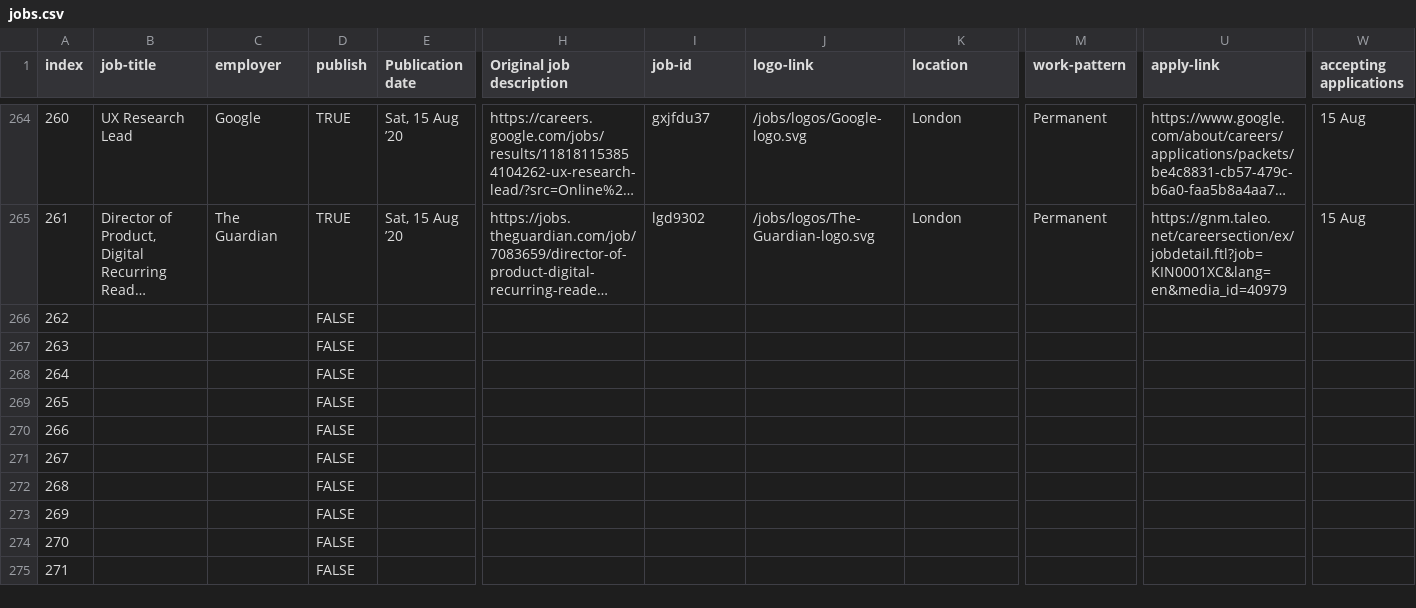
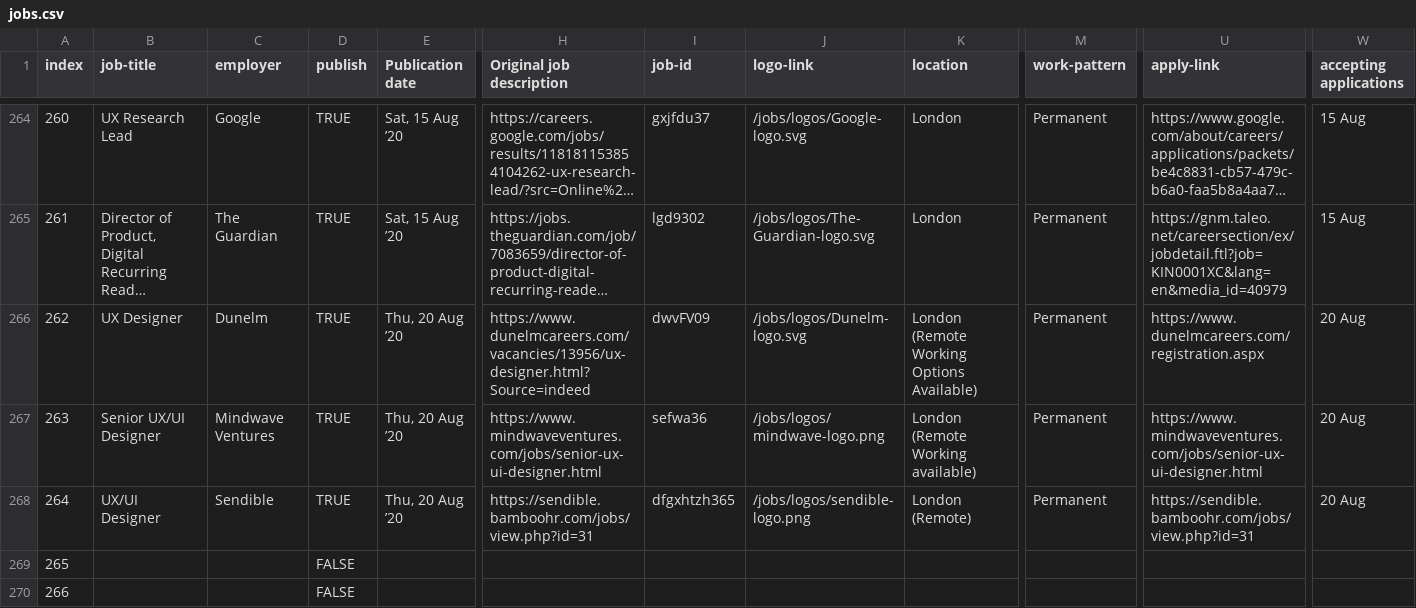
Before and after one commit to dannyhope/uxbrighton, a CSV file: _data/jobs.csv, drawn as a sheet; only a part is shown, gaps mark what is left out; the shorter side is filled out with more unchanged rows; long unchanged cells end in …; the diff covers the shown part only; the diff names each change by its address in the sheet, - before the commit and + after, or states it on an @@ line.

```diff
--- a/_data/jobs.csv
+++ b/_data/jobs.csv
-B266 (job-title): (empty)
+B266 (job-title): UX Designer
-C266 (employer): (empty)
+C266 (employer): Dunelm
-D266:D268 (publish): FALSE
+D266:D268 (publish): TRUE
-E266:E268 (Publication date): (empty)
+E266:E268 (Publication date): Thu, 20 Aug ’20
-H266 (Original job description): (empty)
+H266 (Original job description): https://www.dunelmcareers.com/vacancies/13956/ux-designer.html?Source=indeed
-I266 (job-id): (empty)
+I266 (job-id): dwvFV09
-J266 (logo-link): (empty)
+J266 (logo-link): /jobs/logos/Dunelm-logo.svg
-K266 (location): (empty)
+K266 (location): London (Remote Working Options Available)
-M266:M268 (work-pattern): (empty)
+M266:M268 (work-pattern): Permanent
-U266 (apply-link): (empty)
+U266 (apply-link): https://www.dunelmcareers.com/registration.aspx
-W266:W268 (accepting applications): (empty)
+W266:W268 (accepting applications): 20 Aug
-B267 (job-title): (empty)
+B267 (job-title): Senior UX/UI Designer
-C267 (employer): (empty)
+C267 (employer): Mindwave Ventures
-H267 (Original job description): (empty)
+H267 (Original job description): https://www.mindwaveventures.com/jobs/senior-ux-ui-designer.html
-I267 (job-id): (empty)
+I267 (job-id): sefwa36
-J267 (logo-link): (empty)
+J267 (logo-link): /jobs/logos/mindwave-logo.png
-K267 (location): (empty)
+K267 (location): London (Remote Working available)
-U267 (apply-link): (empty)
+U267 (apply-link): https://www.mindwaveventures.com/jobs/senior-ux-ui-designer.html
-B268 (job-title): (empty)
+B268 (job-title): UX/UI Designer
-C268 (employer): (empty)
+C268 (employer): Sendible
-H268 (Original job description): (empty)
+H268 (Original job description): https://sendible.bamboohr.com/jobs/view.php?id=31
-I268 (job-id): (empty)
+I268 (job-id): dfgxhtzh365
-J268 (logo-link): (empty)
+J268 (logo-link): /jobs/logos/sendible-logo.png
-K268 (location): (empty)
+K268 (location): London (Remote)
-U268 (apply-link): (empty)
+U268 (apply-link): https://sendible.bamboohr.com/jobs/view.php?id=31
```
Also changed, not shown: 43 edited cells elsewhere in this file.
